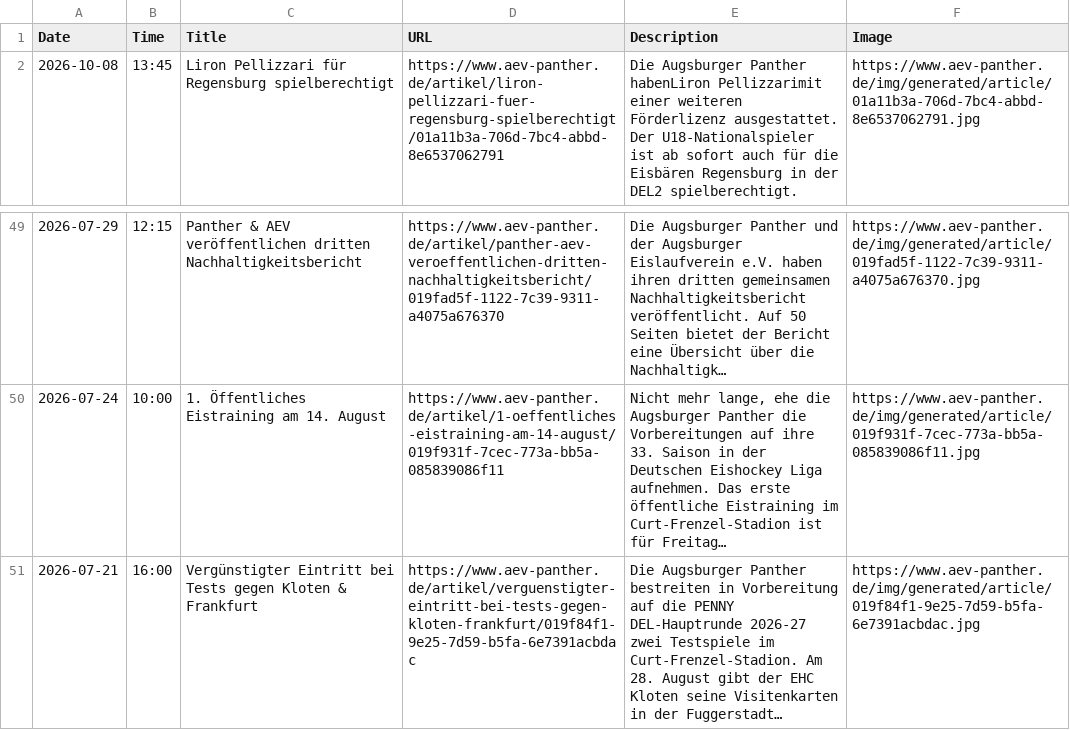
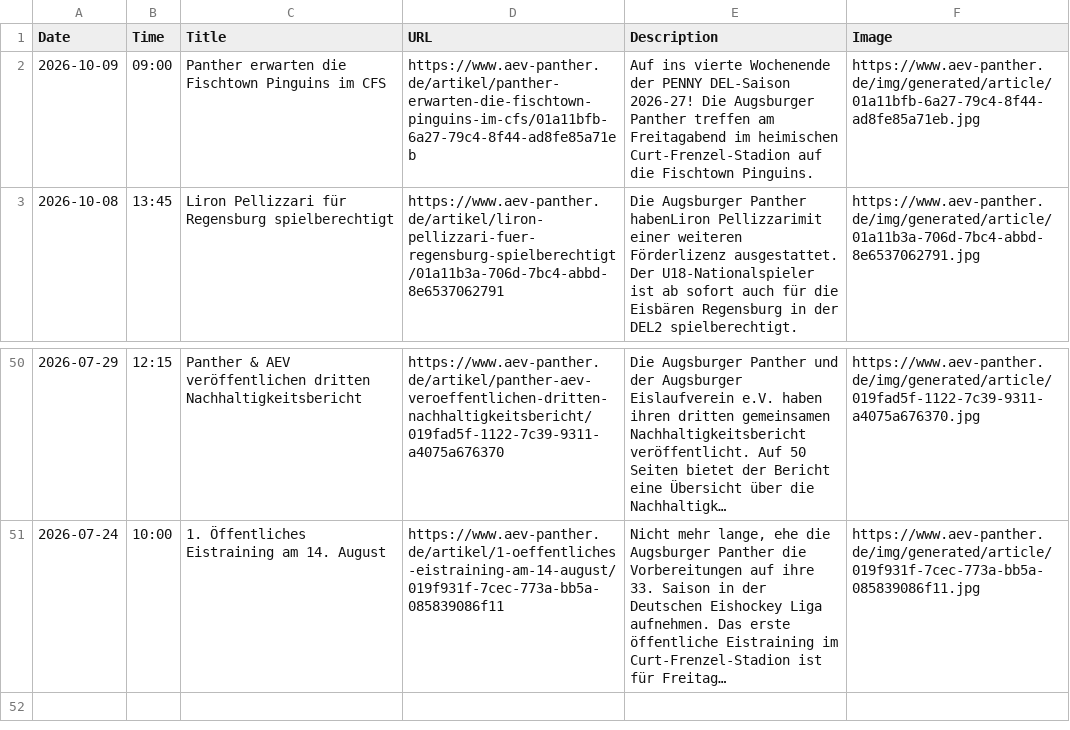
Before and after one commit to bennokress/rss-feeds, a TSV file: Augsburger Panther/articles.tsv, drawn as a sheet; only a part is shown, gaps mark what is left out.

```diff
--- a/Augsburger Panther/articles.tsv
+++ b/Augsburger Panther/articles.tsv
@@ -1,2 +1,3 @@
 Date	Time	Title	URL	Description	Image
+2026-10-09	09:00	Panther erwarten die Fischtown Pinguins im CFS	https://www.aev-panther.de/artikel/panther-erwarten-die-fischtown-pinguins-im-cfs/01a11bfb-6a27-79c4-8f44-ad8fe85a71eb	Auf ins vierte Wochenende der PENNY DEL-Saison 2026-27! Die Augsburger Panther treffen am Freitagabend im heimischen Curt-Frenzel-Stadion auf die Fischtown Pinguins.	https://www.aev-panther.de/img/generated/article/01a11bfb-6a27-79c4-8f44-ad8fe85a71eb.jpg
 2026-10-08	13:45	Liron Pellizzari für Regensburg spielberechtigt	https://www.aev-panther.de/artikel/liron-pellizzari-fuer-regensburg-spielberechtigt/01a11b3a-706d-7bc4-abbd-8e6537062791	Die Augsburger Panther habenLiron Pellizzarimit einer weiteren Förderlizenz ausgestattet. Der U18-Nationalspieler ist ab sofort auch für die Eisbären Regensburg in der DEL2 spielberechtigt.	https://www.aev-panther.de/img/generated/article/01a11b3a-706d-7bc4-abbd-8e6537062791.jpg
@@ -50,2 +51 @@ Date	Time	Title	URL	Description	Image
 2026-07-24	10:00	1. Öffentliches Eistraining am 14. August	https://www.aev-panther.de/artikel/1-oeffentliches-eistraining-am-14-august/019f931f-7cec-773a-bb5a-085839086f11	Nicht mehr lange, ehe die Augsburger Panther die Vorbereitungen auf ihre 33. Saison in der Deutschen Eishockey Liga aufnehmen. Das erste öffentliche Eistraining im Curt-Frenzel-Stadion ist für Freitag…	https://www.aev-panther.de/img/generated/article/019f931f-7cec-773a-bb5a-085839086f11.jpg
-2026-07-21	16:00	Vergünstigter Eintritt bei Tests gegen Kloten & Frankfurt	https://www.aev-panther.de/artikel/verguenstigter-eintritt-bei-tests-gegen-kloten-frankfurt/019f84f1-9e25-7d59-b5fa-6e7391acbdac	Die Augsburger Panther bestreiten in Vorbereitung auf die PENNY DEL-Hauptrunde 2026-27 zwei Testspiele im Curt-Frenzel-Stadion. Am 28. August gibt der EHC Kloten seine Visitenkarten in der Fuggerstadt…	https://www.aev-panther.de/img/generated/article/019f84f1-9e25-7d59-b5fa-6e7391acbdac.jpg
```
Also changed, not shown: 1 other file.
